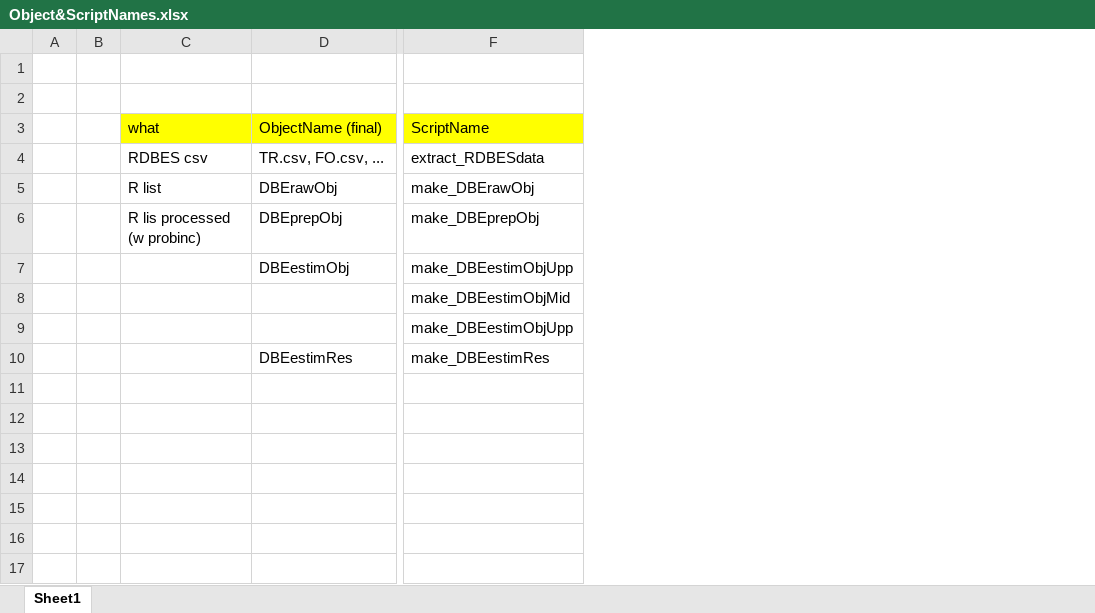
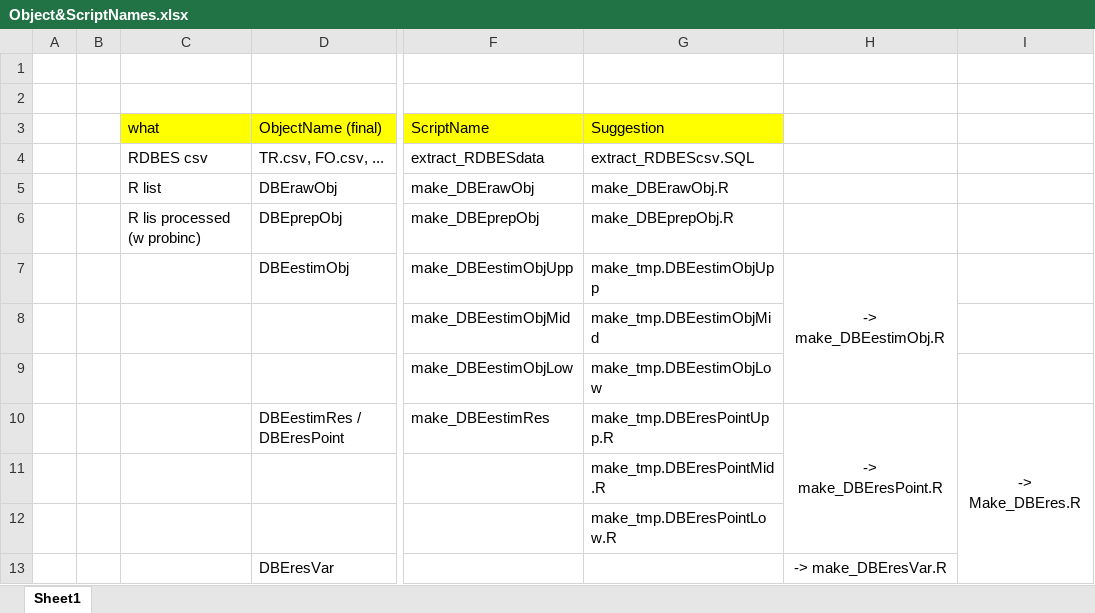
Before and after one commit to ices-eg/WK_RDBES, an Excel workbook: WKRDB-EST2/chairs/Object&ScriptNames.xlsx, sheet Sheet1, drawn as a sheet; only a part is shown, gaps mark what is left out; values as stored, in another font and other column widths than the file's, no borders; rows hold the shown columns only; the diff names each change by its address in the sheet, - before the commit and + after, or states it on an @@ line.

Commit message:
Update Object&ScriptNames.xlsx

```diff
--- a/WKRDB-EST2/chairs/Object&ScriptNames.xlsx (sheet Sheet1)
+++ b/WKRDB-EST2/chairs/Object&ScriptNames.xlsx (sheet Sheet1)
+column G (Suggestion), rows 4-10: extract_RDBEScsv.SQL | make_DBErawObj.R | make_DBEprepObj.R | make_tmp.DBEestimObjUpp | make_tmp.DBEestimObjMid | make_tmp.DBEestimObjLow | make_tmp.DBEresPointUpp.R
+column H, rows 7-10: -> make_DBEestimObj.R |  |  | -> make_DBEresPoint.R
+column I, row 10: -> Make_DBEres.R
-F9 (ScriptName): make_DBEestimObjUpp
+F9 (ScriptName): make_DBEestimObjLow
-D10 (ObjectName (final)): DBEestimRes
+D10 (ObjectName (final)): DBEestimRes / DBEresPoint
+row 11:  |  |  |  |  | make_tmp.DBEresPointMid.R
+row 12:  |  |  |  |  | make_tmp.DBEresPointLow.R
+row 13:  |  |  | DBEresVar |  |  | -> make_DBEresVar.R
```
